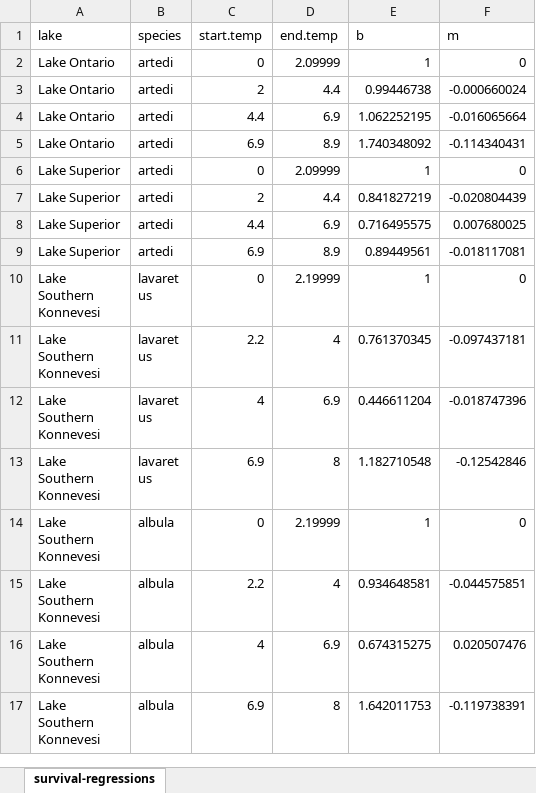
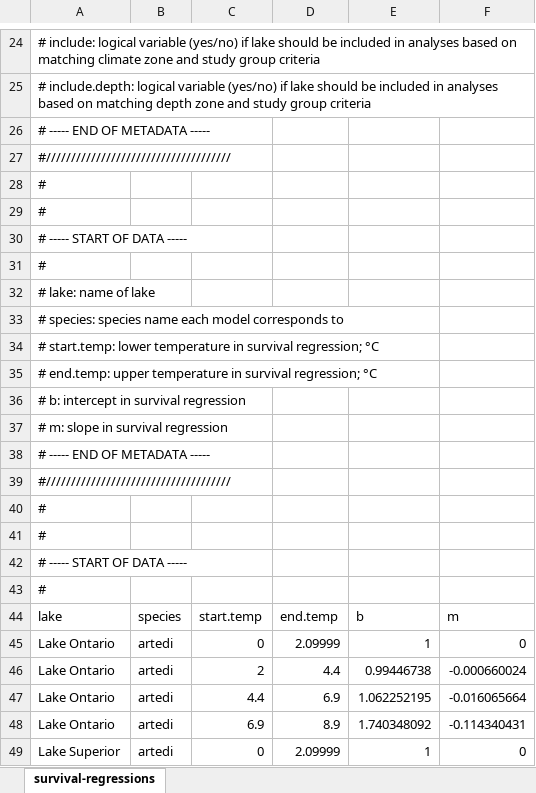
Before and after one commit to taylorstewart/Stewart-et-al-2024---Coregonine-Embryo-Modeling, an Excel workbook: data/survival-regressions.xlsx, sheet survival-regressions, drawn as a sheet; only a part is shown, gaps mark what is left out; the shorter side is filled out with more unchanged rows; values as stored, in another font and other column widths than the file's, no borders; the diff covers the shown part only; the diff names each change by its address in the sheet, - before the commit and + after, or states it on an @@ line.

Commit message:
add some metadata

```diff
--- a/data/survival-regressions.xlsx (sheet survival-regressions)
+++ b/data/survival-regressions.xlsx (sheet survival-regressions)
+row 24: # include: logical variable (yes/no) if lake should be included in analyses based on matching climate zone and study group criteria
+row 25: # include.depth: logical variable (yes/no) if lake should be included in analyses based on matching depth zone and study group criteria
+row 26: # ----- END OF METADATA -----
+row 27: #/////////////////////////////////////
+row 28: #
+row 29: #
+row 30: # ----- START OF DATA -----
+row 31: #
+row 32: # lake: name of lake
+row 33: # species: species name each model corresponds to
+row 34: # start.temp: lower temperature in survival regression; °C
+row 35: # end.temp: upper temperature in survival regression; °C
+row 36: # b: intercept in survival regression
+row 37: # m: slope in survival regression
+row 38: # ----- END OF METADATA -----
+row 39: #/////////////////////////////////////
+row 40: #
+row 41: #
+row 42: # ----- START OF DATA -----
+row 43: #
```
Also changed, not shown: 23 added rows elsewhere in this sheet, data/ISIMIP-local-lake-locations.xlsx, data/model-population-parameters.xlsx, 3 other files.
